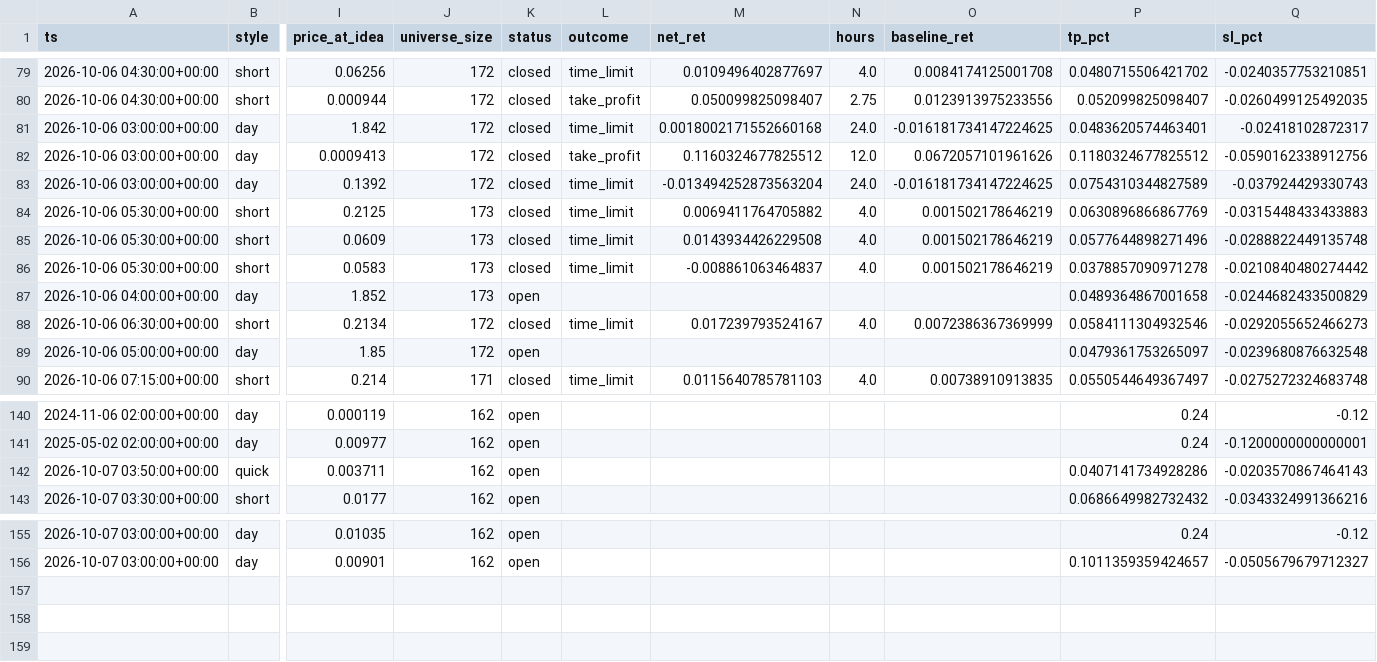
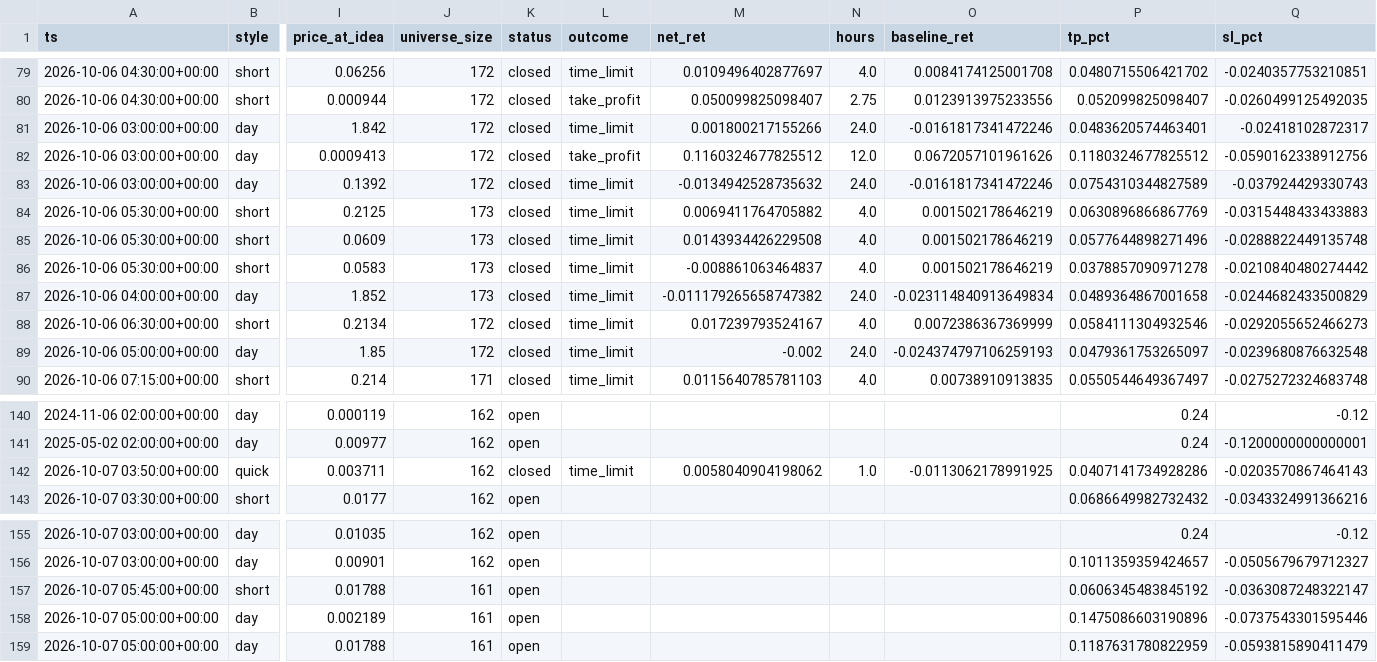
Before and after one commit to ljmacdonald/mempool-omega, a CSV file: state/suggestions/small_history.csv, drawn as a sheet; only a part is shown, gaps mark what is left out; rows hold the shown columns only; the diff names each change by its address in the sheet, - before the commit and + after, or states it on an @@ line.

```diff
--- a/state/suggestions/small_history.csv
+++ b/state/suggestions/small_history.csv
-M81 (net_ret): 0.0018002171552660168
+M81 (net_ret): 0.001800217155266
-O81 (baseline_ret): -0.016181734147224625
+O81 (baseline_ret): -0.0161817341472246
-M83 (net_ret): -0.013494252873563204
+M83 (net_ret): -0.0134942528735632
-O83 (baseline_ret): -0.016181734147224625
+O83 (baseline_ret): -0.0161817341472246
-K87 (status): open
+K87 (status): closed
-L87 (outcome): (empty)
+L87 (outcome): time_limit
-M87 (net_ret): (empty)
+M87 (net_ret): -0.011179265658747382
-N87 (hours): (empty)
+N87 (hours): 24.0
-O87 (baseline_ret): (empty)
+O87 (baseline_ret): -0.023114840913649834
-K89 (status): open
+K89 (status): closed
-L89 (outcome): (empty)
+L89 (outcome): time_limit
-M89 (net_ret): (empty)
+M89 (net_ret): -0.002
-N89 (hours): (empty)
+N89 (hours): 24.0
-O89 (baseline_ret): (empty)
+O89 (baseline_ret): -0.024374797106259193
-K142 (status): open
+K142 (status): closed
-L142 (outcome): (empty)
+L142 (outcome): time_limit
-M142 (net_ret): (empty)
+M142 (net_ret): 0.0058040904198062
-N142 (hours): (empty)
+N142 (hours): 1.0
-O142 (baseline_ret): (empty)
+O142 (baseline_ret): -0.0113062178991925
+row 157: 2026-10-07 05:45:00+00:00 | short | 0.01788 | 161 | open |  |  |  |  | 0.0606345483845192 | -0.0363087248322147
+row 158: 2026-10-07 05:00:00+00:00 | day | 0.002189 | 161 | open |  |  |  |  | 0.1475086603190896 | -0.0737543301595446
+row 159: 2026-10-07 05:00:00+00:00 | day | 0.01788 | 161 | open |  |  |  |  | 0.1187631780822959 | -0.0593815890411479
```
Also changed, not shown: state/ledger/equity_2026-10.csv, state/ledger/signals_2026-10.csv, 17 other files.
